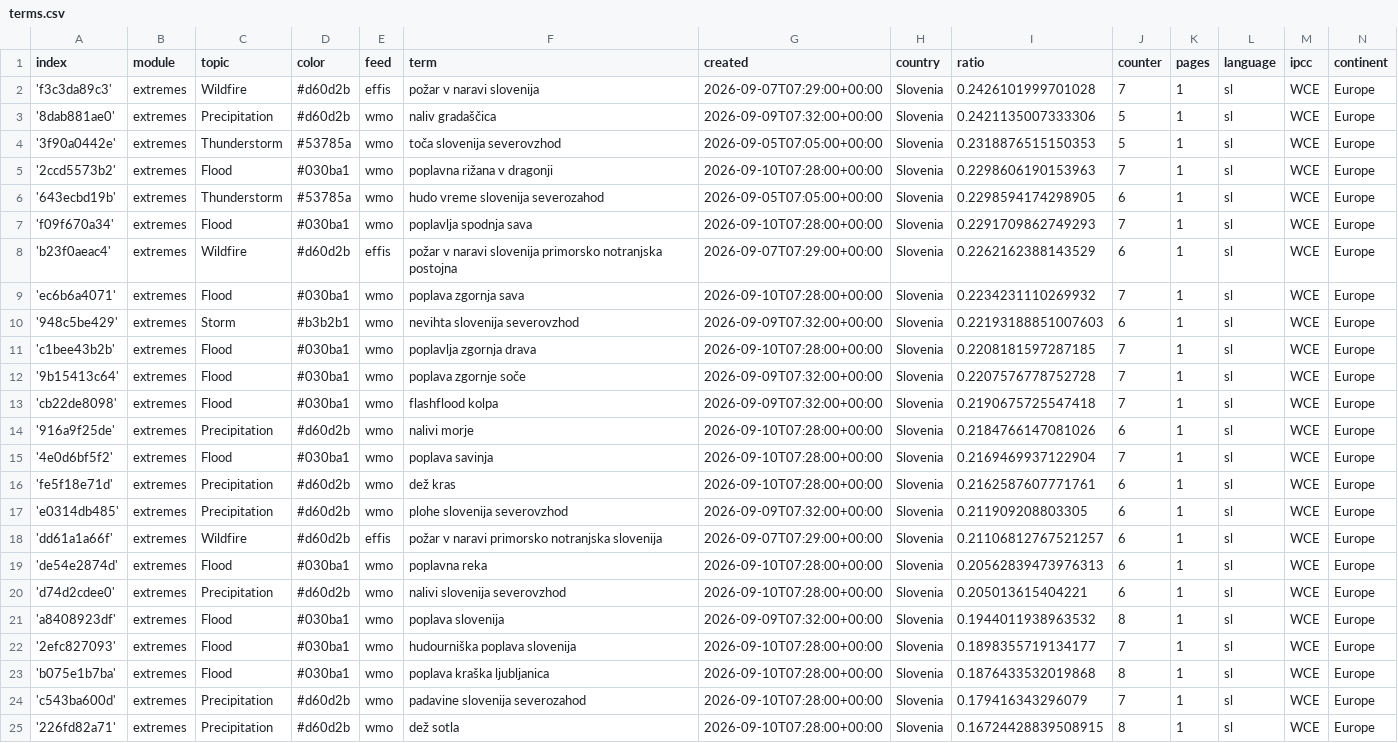
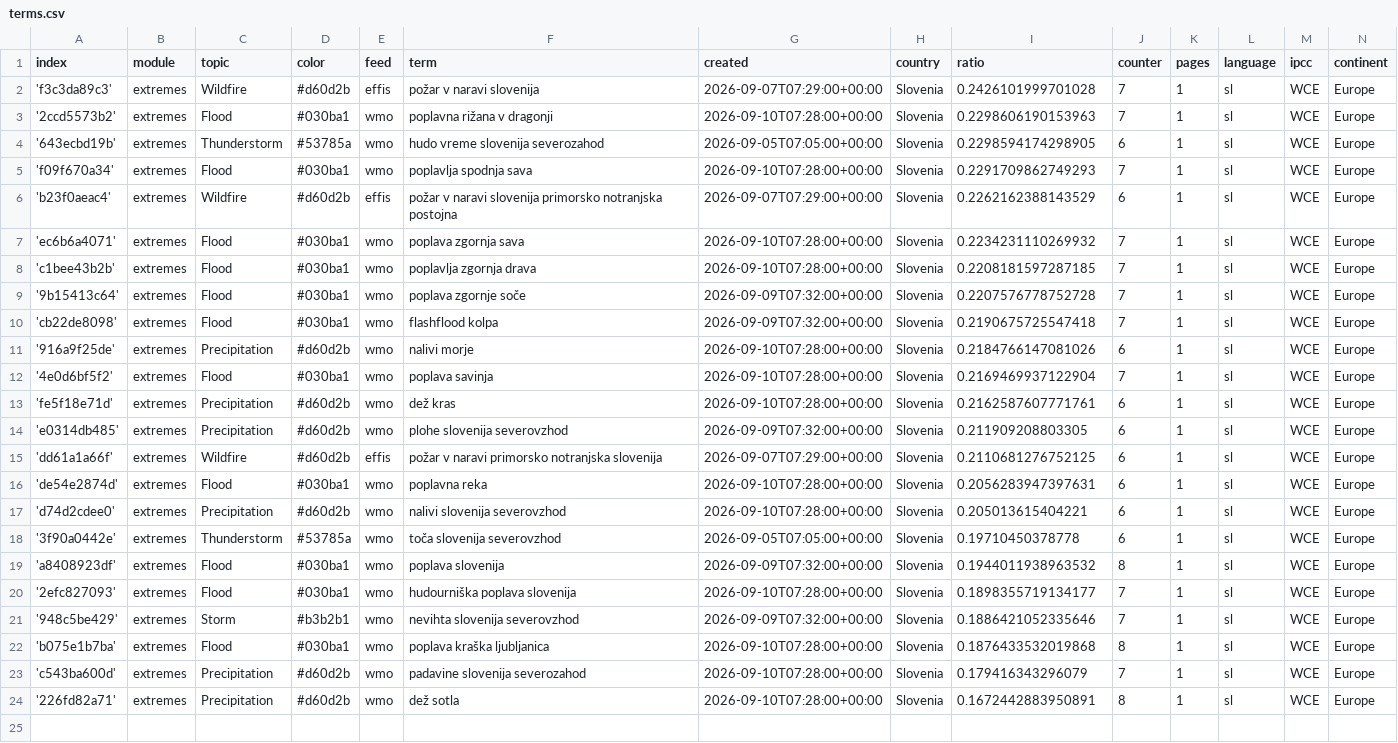
Before and after one commit to alime78-news/slowenienExtremes, a CSV file: terms.csv, drawn as a sheet.

Commit message:
Commit from GitHub Actions (harvest:0.0)

```diff
--- a/terms.csv
+++ b/terms.csv
@@ -2,4 +2,2 @@ index,module,topic,color,feed,term,created,country,ratio,counter,pages,language,
 'f3c3da89c3',extremes,Wildfire,#d60d2b,effis,požar v naravi slovenija,2026-09-07T07:29:00+00:00,Slovenia,0.2426101999701028,7,1,sl,WCE,Europe
-'8dab881ae0',extremes,Precipitation,#d60d2b,wmo,naliv gradaščica,2026-09-09T07:32:00+00:00,Slovenia,0.2421135007333306,5,1,sl,WCE,Europe
-'3f90a0442e',extremes,Thunderstorm,#53785a,wmo,toča slovenija severovzhod,2026-09-05T07:05:00+00:00,Slovenia,0.2318876515150353,5,1,sl,WCE,Europe
 '2ccd5573b2',extremes,Flood,#030ba1,wmo,poplavna rižana v dragonji,2026-09-10T07:28:00+00:00,Slovenia,0.2298606190153963,7,1,sl,WCE,Europe
@@ -9,3 +7,2 @@ index,module,topic,color,feed,term,created,country,ratio,counter,pages,language,
 'ec6b6a4071',extremes,Flood,#030ba1,wmo,poplava zgornja sava,2026-09-10T07:28:00+00:00,Slovenia,0.2234231110269932,7,1,sl,WCE,Europe
-'948c5be429',extremes,Storm,#b3b2b1,wmo,nevihta slovenija severovzhod,2026-09-09T07:32:00+00:00,Slovenia,0.22193188851007603,6,1,sl,WCE,Europe
 'c1bee43b2b',extremes,Flood,#030ba1,wmo,poplavlja zgornja drava,2026-09-10T07:28:00+00:00,Slovenia,0.2208181597287185,7,1,sl,WCE,Europe
@@ -17,9 +14,11 @@ index,module,topic,color,feed,term,created,country,ratio,counter,pages,language,
 'e0314db485',extremes,Precipitation,#d60d2b,wmo,plohe slovenija severovzhod,2026-09-09T07:32:00+00:00,Slovenia,0.211909208803305,6,1,sl,WCE,Europe
-'dd61a1a66f',extremes,Wildfire,#d60d2b,effis,požar v naravi primorsko notranjska slovenija,2026-09-07T07:29:00+00:00,Slovenia,0.21106812767521257,6,1,sl,WCE,Europe
-'de54e2874d',extremes,Flood,#030ba1,wmo,poplavna reka,2026-09-10T07:28:00+00:00,Slovenia,0.20562839473976313,6,1,sl,WCE,Europe
+'dd61a1a66f',extremes,Wildfire,#d60d2b,effis,požar v naravi primorsko notranjska slovenija,2026-09-07T07:29:00+00:00,Slovenia,0.2110681276752125,6,1,sl,WCE,Europe
+'de54e2874d',extremes,Flood,#030ba1,wmo,poplavna reka,2026-09-10T07:28:00+00:00,Slovenia,0.2056283947397631,6,1,sl,WCE,Europe
 'd74d2cdee0',extremes,Precipitation,#d60d2b,wmo,nalivi slovenija severovzhod,2026-09-10T07:28:00+00:00,Slovenia,0.205013615404221,6,1,sl,WCE,Europe
+'3f90a0442e',extremes,Thunderstorm,#53785a,wmo,toča slovenija severovzhod,2026-09-05T07:05:00+00:00,Slovenia,0.19710450378778,6,1,sl,WCE,Europe
 'a8408923df',extremes,Flood,#030ba1,wmo,poplava slovenija,2026-09-09T07:32:00+00:00,Slovenia,0.1944011938963532,8,1,sl,WCE,Europe
 '2efc827093',extremes,Flood,#030ba1,wmo,hudourniška poplava slovenija,2026-09-10T07:28:00+00:00,Slovenia,0.1898355719134177,7,1,sl,WCE,Europe
+'948c5be429',extremes,Storm,#b3b2b1,wmo,nevihta slovenija severovzhod,2026-09-09T07:32:00+00:00,Slovenia,0.1886421052335646,7,1,sl,WCE,Europe
 'b075e1b7ba',extremes,Flood,#030ba1,wmo,poplava kraška ljubljanica,2026-09-10T07:28:00+00:00,Slovenia,0.1876433532019868,8,1,sl,WCE,Europe
 'c543ba600d',extremes,Precipitation,#d60d2b,wmo,padavine slovenija severozahod,2026-09-10T07:28:00+00:00,Slovenia,0.179416343296079,7,1,sl,WCE,Europe
-'226fd82a71',extremes,Precipitation,#d60d2b,wmo,dež sotla,2026-09-10T07:28:00+00:00,Slovenia,0.16724428839508915,8,1,sl,WCE,Europe
+'226fd82a71',extremes,Precipitation,#d60d2b,wmo,dež sotla,2026-09-10T07:28:00+00:00,Slovenia,0.1672442883950891,8,1,sl,WCE,Europe
```
